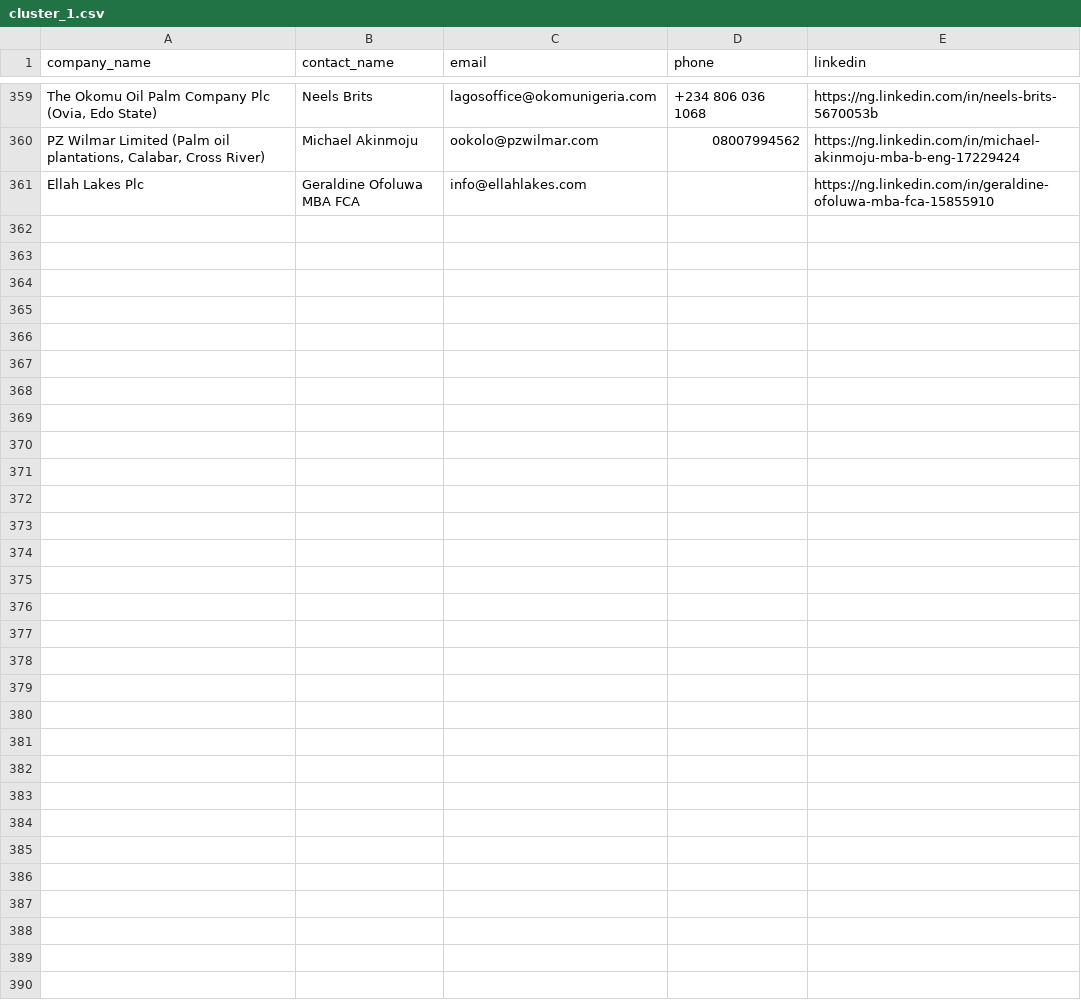
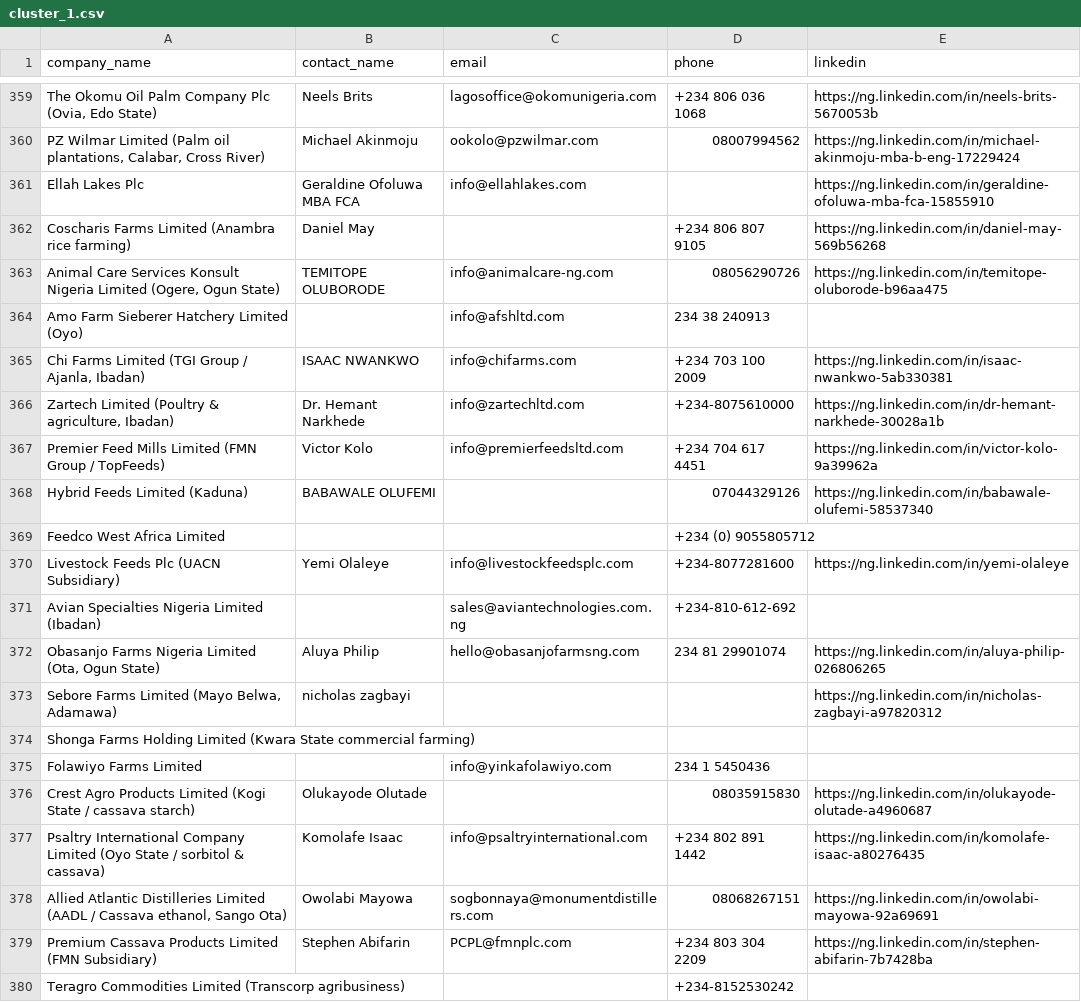
Before and after one commit to ifeanyireed/nets-drive, a CSV file: cluster_1.csv, drawn as a sheet; only a part is shown, gaps mark what is left out; the diff covers the shown part only; the diff names each change by its address in the sheet, - before the commit and + after, or states it on an @@ line.

Commit message:
feat(cluster_1): complete enrichment for all 395 companies (100%)

```diff
--- a/cluster_1.csv
+++ b/cluster_1.csv
+row 362: Coscharis Farms Limited (Anambra rice farming) | Daniel May |  | +234 806 807 9105 | https://ng.linkedin.com/in/daniel-may-569b56268
+row 363: Animal Care Services Konsult Nigeria Limited (Ogere, Ogun State) | TEMITOPE OLUBORODE | info@animalcare-ng.com | 08056290726 | https://ng.linkedin.com/in/temitope-oluborode-b96aa475
+row 364: Amo Farm Sieberer Hatchery Limited (Oyo) |  | info@afshltd.com | 234 38 240913
+row 365: Chi Farms Limited (TGI Group / Ajanla, Ibadan) | ISAAC NWANKWO | info@chifarms.com | +234 703 100 2009 | https://ng.linkedin.com/in/isaac-nwankwo-5ab330381
+row 366: Zartech Limited (Poultry & agriculture, Ibadan) | Dr. Hemant Narkhede | info@zartechltd.com | +234-8075610000 | https://ng.linkedin.com/in/dr-hemant-narkhede-30028a1b
+row 367: Premier Feed Mills Limited (FMN Group / TopFeeds) | Victor Kolo | info@premierfeedsltd.com | +234 704 617 4451 | https://ng.linkedin.com/in/victor-kolo-9a39962a
+row 368: Hybrid Feeds Limited (Kaduna) | BABAWALE OLUFEMI |  | 07044329126 | https://ng.linkedin.com/in/babawale-olufemi-58537340
+row 369: Feedco West Africa Limited |  |  | +234 (0) 9055805712
+row 370: Livestock Feeds Plc (UACN Subsidiary) | Yemi Olaleye | info@livestockfeedsplc.com | +234-8077281600 | https://ng.linkedin.com/in/yemi-olaleye
+row 371: Avian Specialties Nigeria Limited (Ibadan) |  | sales@aviantechnologies.com.ng | +234-810-612-692
+row 372: Obasanjo Farms Nigeria Limited (Ota, Ogun State) | Aluya Philip | hello@obasanjofarmsng.com | 234 81 29901074 | https://ng.linkedin.com/in/aluya-philip-026806265
+row 373: Sebore Farms Limited (Mayo Belwa, Adamawa) | nicholas zagbayi |  |  | https://ng.linkedin.com/in/nicholas-zagbayi-a97820312
+row 374: Shonga Farms Holding Limited (Kwara State commercial farming)
+row 375: Folawiyo Farms Limited |  | info@yinkafolawiyo.com | 234 1 5450436
+row 376: Crest Agro Products Limited (Kogi State / cassava starch) | Olukayode Olutade |  | 08035915830 | https://ng.linkedin.com/in/olukayode-olutade-a4960687
+row 377: Psaltry International Company Limited (Oyo State / sorbitol & cassava) | Komolafe Isaac | info@psaltryinternational.com | +234 802 891 1442 | https://ng.linkedin.com/in/komolafe-isaac-a80276435
+row 378: Allied Atlantic Distilleries Limited (AADL / Cassava ethanol, Sango Ota) | Owolabi Mayowa | sogbonnaya@monumentdistillers.com | 08068267151 | https://ng.linkedin.com/in/owolabi-mayowa-92a69691
+row 379: Premium Cassava Products Limited (FMN Subsidiary) | Stephen Abifarin | PCPL@fmnplc.com | +234 803 304 2209 | https://ng.linkedin.com/in/stephen-abifarin-7b7428ba
+row 380: Teragro Commodities Limited (Transcorp agribusiness) |  |  | +234-8152530242
```
Also changed, not shown: 16 added rows and 1 edited cell elsewhere in this file, 1 other file.
